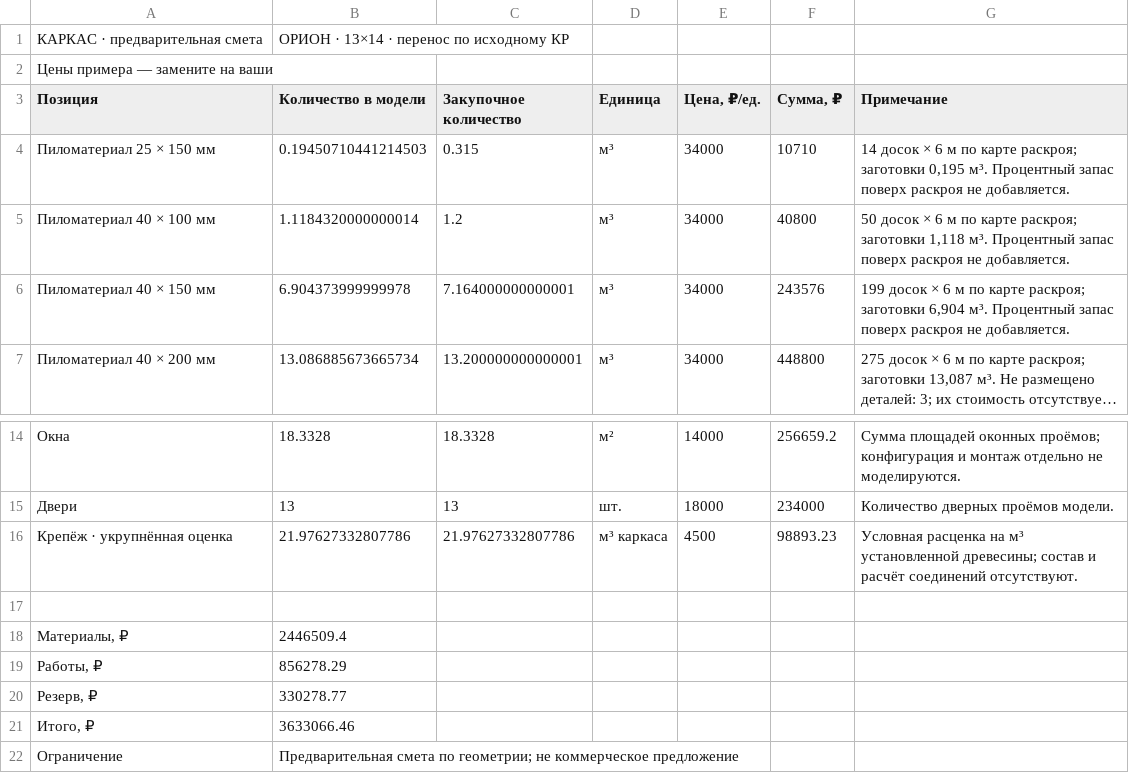
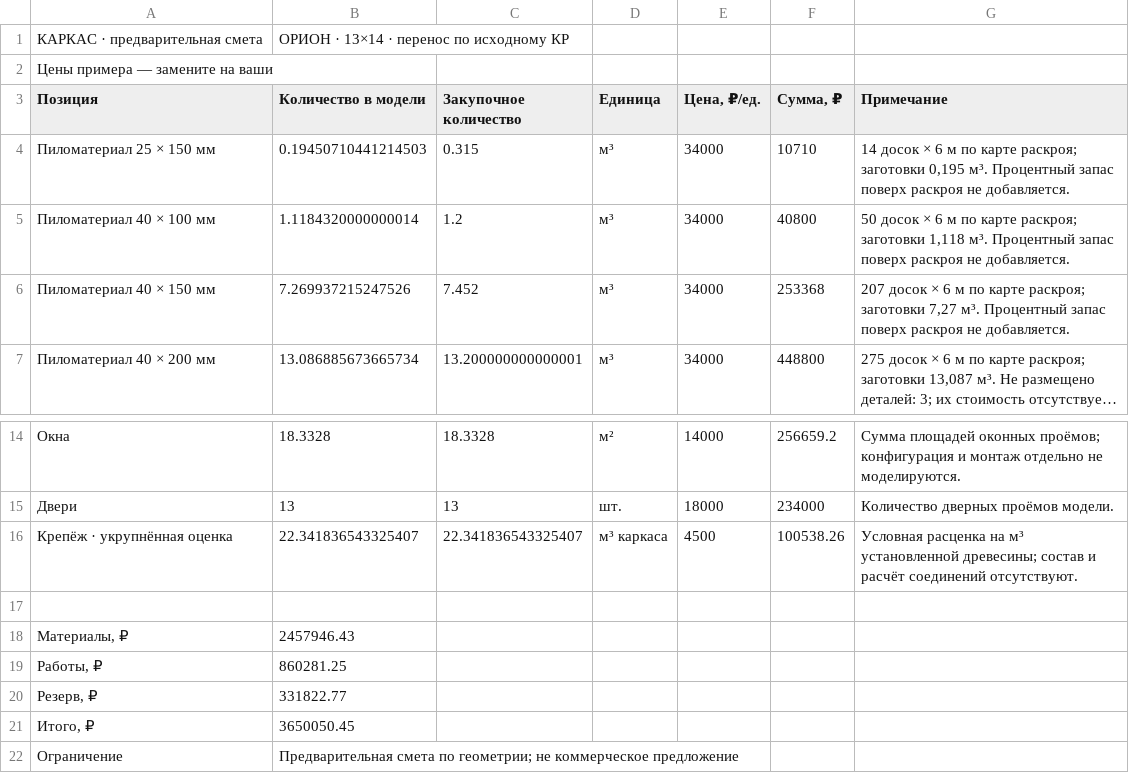
Before and after one commit to woipot/karkas-studio, a CSV file: public/projects/orion/estimate.csv, drawn as a sheet; only a part is shown, gaps mark what is left out; long unchanged cells end in …; the diff names each change by its address in the sheet, - before the commit and + after, or states it on an @@ line.

```diff
--- a/public/projects/orion/estimate.csv
+++ b/public/projects/orion/estimate.csv
-B6 (Количество в модели): 6.904373999999978
+B6 (Количество в модели): 7.269937215247526
-C6 (Закупочное количество): 7.164000000000001
+C6 (Закупочное количество): 7.452
-F6 (Сумма, ₽): 243576
+F6 (Сумма, ₽): 253368
-G6 (Примечание): 199 досок × 6 м по карте раскроя; заготовки 6,904 м³. Процентный…
+G6 (Примечание): 207 досок × 6 м по карте раскроя; заготовки 7,27 м³. Процентный…
-B16 (Количество в модели): 21.97627332807786
+B16 (Количество в модели): 22.341836543325407
-C16 (Закупочное количество): 21.97627332807786
+C16 (Закупочное количество): 22.341836543325407
-F16 (Сумма, ₽): 98893.23
+F16 (Сумма, ₽): 100538.26
-B18 (Количество в модели): 2446509.4
+B18 (Количество в модели): 2457946.43
-B19 (Количество в модели): 856278.29
+B19 (Количество в модели): 860281.25
-B20 (Количество в модели): 330278.77
+B20 (Количество в модели): 331822.77
-B21 (Количество в модели): 3633066.46
+B21 (Количество в модели): 3650050.45
```
Also changed, not shown: public/projects/orion/fabrication-stocks.csv, 28 other files.
